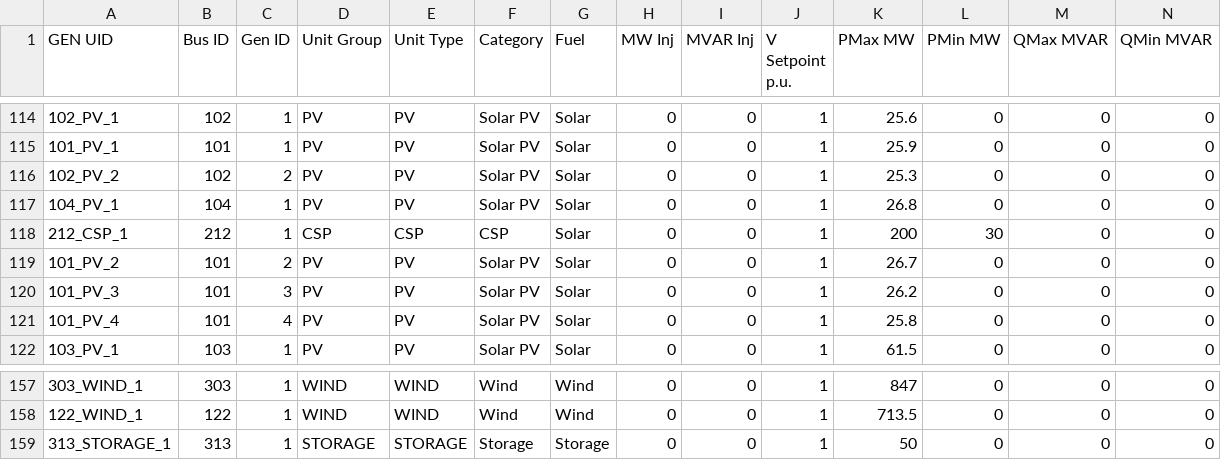
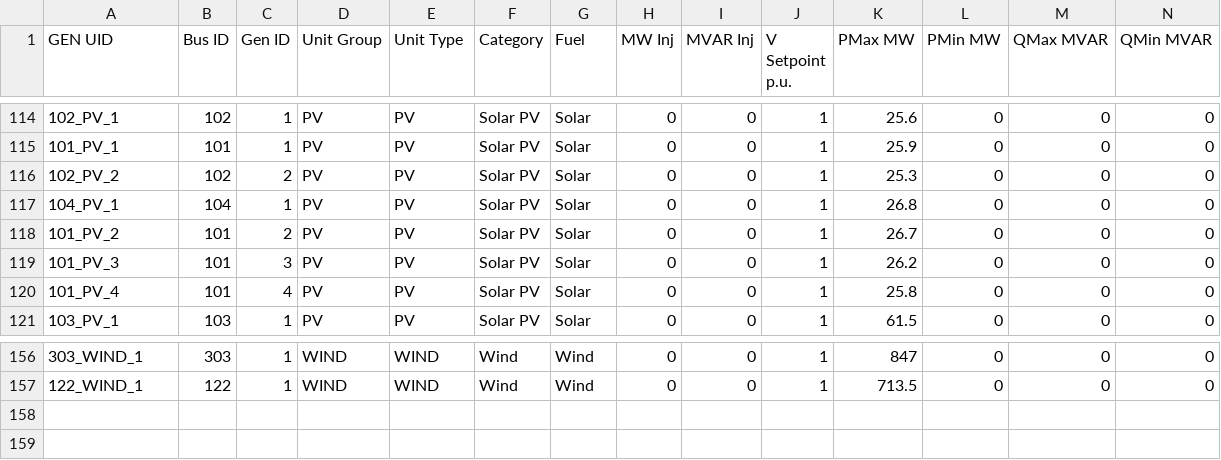
Before and after one commit to FredericSabot/PDSA-RTS-GMLC, a CSV file: RTS-Data/gen.csv, drawn as a sheet; only a part is shown, gaps mark what is left out; rows hold the shown columns only; the diff names each change by its address in the sheet, - before the commit and + after, or states it on an @@ line.

```diff
--- a/RTS-Data/gen.csv
+++ b/RTS-Data/gen.csv
-row 118: 212_CSP_1 | 212 | 1 | CSP | CSP | CSP | Solar | 0 | 0 | 1 | 200 | 30 | 0 | 0
-row 159: 313_STORAGE_1 | 313 | 1 | STORAGE | STORAGE | Storage | Storage | 0 | 0 | 1 | 50 | 0 | 0 | 0
```
Also changed, not shown: RTS-Data/dc_branch.csv, 2 other files.
